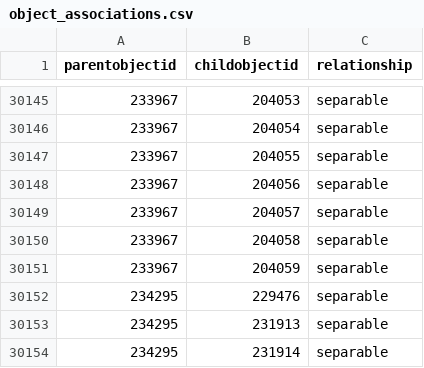
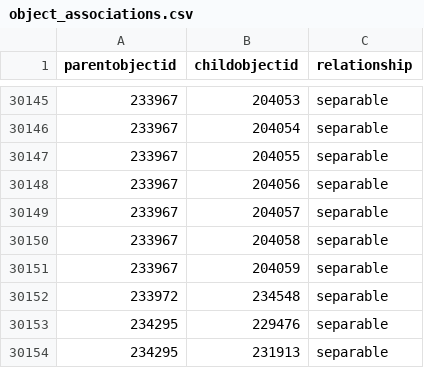
Before and after one commit to NationalGalleryOfArt/opendata, a CSV file: data/object_associations.csv, drawn as a sheet; only a part is shown, gaps mark what is left out; the shorter side is filled out with more unchanged rows; the diff names each change by its address in the sheet, - before the commit and + after, or states it on an @@ line.

```diff
--- a/data/object_associations.csv
+++ b/data/object_associations.csv
+row 30152: 233972 | 234548 | separable
```
Also changed, not shown: data/objects_historical_data.csv, 5 other files.
